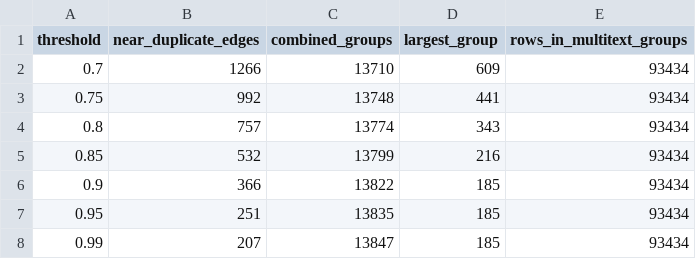
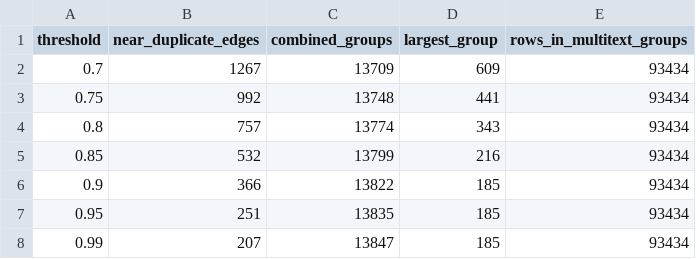
Before and after one commit to Caleb-List/human-vs-ai-ml-project, a CSV file: reports/m4/similarity_threshold_review.csv, drawn as a sheet.

```diff
--- a/reports/m4/similarity_threshold_review.csv
+++ b/reports/m4/similarity_threshold_review.csv
@@ -1,3 +1,3 @@
 threshold,near_duplicate_edges,combined_groups,largest_group,rows_in_multitext_groups
-0.7,1266,13710,609,93434
+0.7,1267,13709,609,93434
 0.75,992,13748,441,93434
```
Also changed, not shown: reports/m4/logistic_regression_cv_results.csv, reports/m4/model_comparison.csv, 13 other files.
